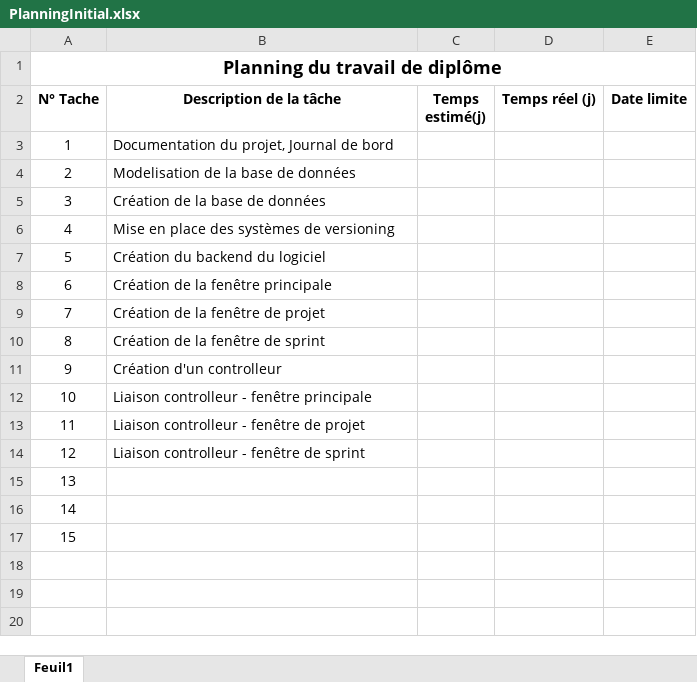
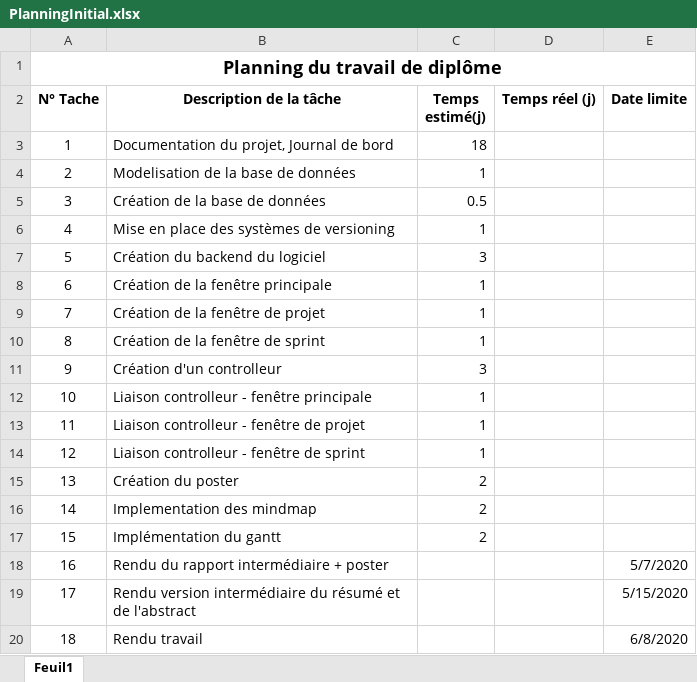
Before and after one commit to gaelMRT/Scrum-o-Wall, an Excel workbook: PlanningInitial.xlsx, sheet Feuil1, drawn as a sheet; values as stored, in another font and other column widths than the file's, no borders; the diff names each change by its address in the sheet, - before the commit and + after, or states it on an @@ line.

```diff
--- a/PlanningInitial.xlsx (sheet Feuil1)
+++ b/PlanningInitial.xlsx (sheet Feuil1)
-C3 (Temps estimé(j)): (empty)
+C3 (Temps estimé(j)): 18
-C4 (Temps estimé(j)): (empty)
+C4 (Temps estimé(j)): 1
-C5 (Temps estimé(j)): (empty)
+C5 (Temps estimé(j)): 0.5
-C6 (Temps estimé(j)): (empty)
+C6 (Temps estimé(j)): 1
-C7 (Temps estimé(j)): (empty)
+C7 (Temps estimé(j)): 3
-C8:C10 (Temps estimé(j)): (empty)
+C8:C10 (Temps estimé(j)): 1
-C11 (Temps estimé(j)): (empty)
+C11 (Temps estimé(j)): 3
-C12:C14 (Temps estimé(j)): (empty)
+C12:C14 (Temps estimé(j)): 1
-B15 (Description de la tâche): (empty)
+B15 (Description de la tâche): Création du poster
-C15:C17 (Temps estimé(j)): (empty)
+C15:C17 (Temps estimé(j)): 2
-B16 (Description de la tâche): (empty)
+B16 (Description de la tâche): Implementation des mindmap
-B17 (Description de la tâche): (empty)
+B17 (Description de la tâche): Implémentation du gantt
+row 18: 16 | Rendu du rapport intermédiaire + poster |  |  | 5/7/2020
+row 19: 17 | Rendu version intermédiaire du résumé et de l'abstract |  |  | 5/15/2020
+row 20: 18 | Rendu travail |  |  | 6/8/2020
```
Also changed, not shown: 3 other files.
